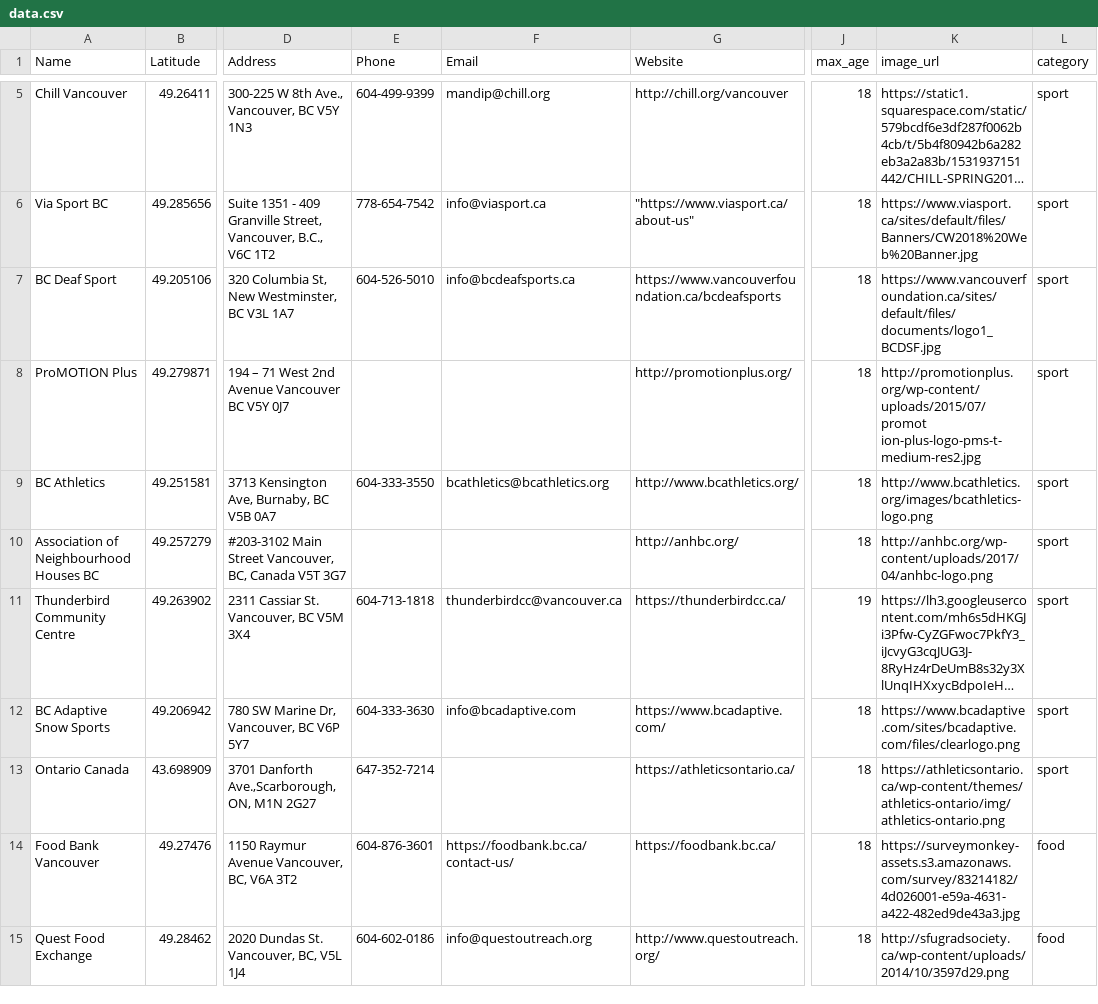
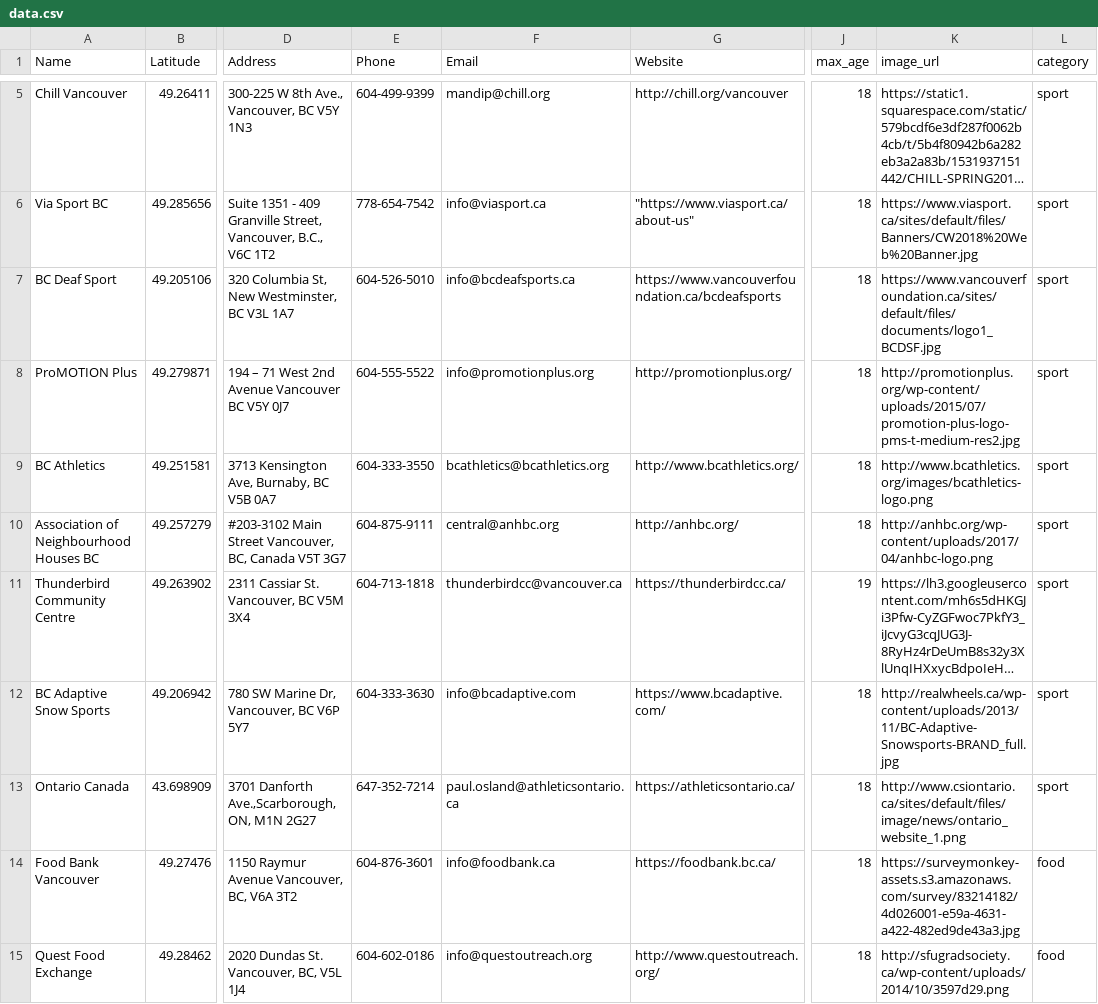
Before and after one commit to calvintyvm/weekendfuelbag, a CSV file: backend/data.csv, drawn as a sheet; only a part is shown, gaps mark what is left out; long unchanged cells end in …; the diff covers the shown part only; the diff names each change by its address in the sheet, - before the commit and + after, or states it on an @@ line.

```diff
--- a/backend/data.csv
+++ b/backend/data.csv
-E8 (Phone): (empty)
+E8 (Phone): 604-555-5522
-F8 (Email): (empty)
+F8 (Email): info@promotionplus.org
-K8 (image_url): http://promotionplus.org/wp-content/uploads/2015/07/promot ion-plus-logo-pms-t-medium-res2.jpg
+K8 (image_url): http://promotionplus.org/wp-content/uploads/2015/07/promotion-plus-logo-pms-t-medium-res2.jpg
-E10 (Phone): (empty)
+E10 (Phone): 604-875-9111
-F10 (Email): (empty)
+F10 (Email): central@anhbc.org
-K12 (image_url): https://www.bcadaptive.com/sites/bcadaptive.com/files/clearlogo.png
+K12 (image_url): http://realwheels.ca/wp-content/uploads/2013/11/BC-Adaptive-Snowsports-BRAND_full.jpg
-F13 (Email): (empty)
+F13 (Email): paul.osland@athleticsontario.ca
-K13 (image_url): https://athleticsontario.ca/wp-content/themes/athletics-ontario/img/athletics-ontario.png
+K13 (image_url): http://www.csiontario.ca/sites/default/files/image/news/ontario_website_1.png
-F14 (Email): https://foodbank.bc.ca/contact-us/
+F14 (Email): info@foodbank.ca
```
Also changed, not shown: 17 edited cells elsewhere in this file, 19 other files.
